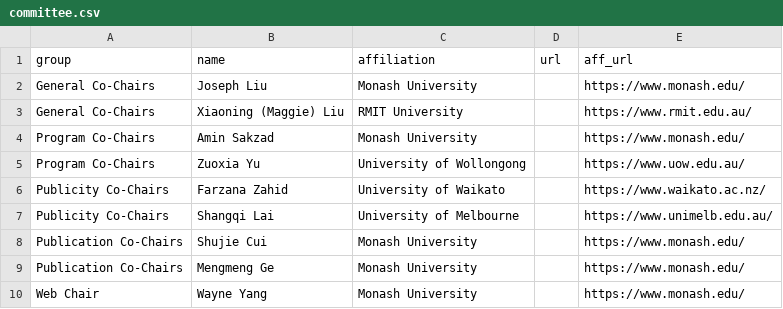
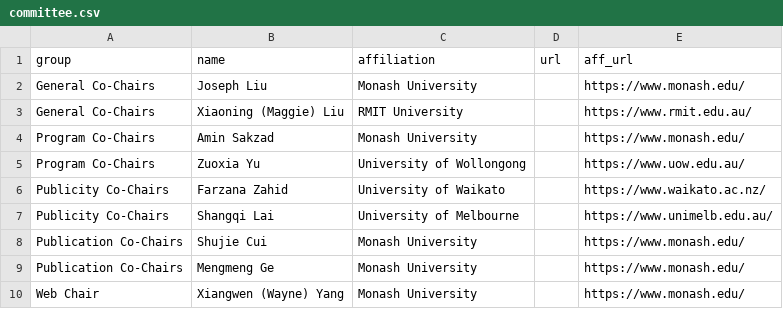
Before and after one commit to acisp-series/acisp2027, a CSV file: data/committee.csv, drawn as a sheet.

```diff
--- a/data/committee.csv
+++ b/data/committee.csv
@@ -9,2 +9,2 @@ Publication Co-Chairs,Shujie Cui,Monash University,,https://www.monash.edu/
 Publication Co-Chairs,Mengmeng Ge,Monash University,,https://www.monash.edu/
-Web Chair,Wayne Yang,Monash University,,https://www.monash.edu/
+Web Chair,Xiangwen (Wayne) Yang,Monash University,,https://www.monash.edu/
```
